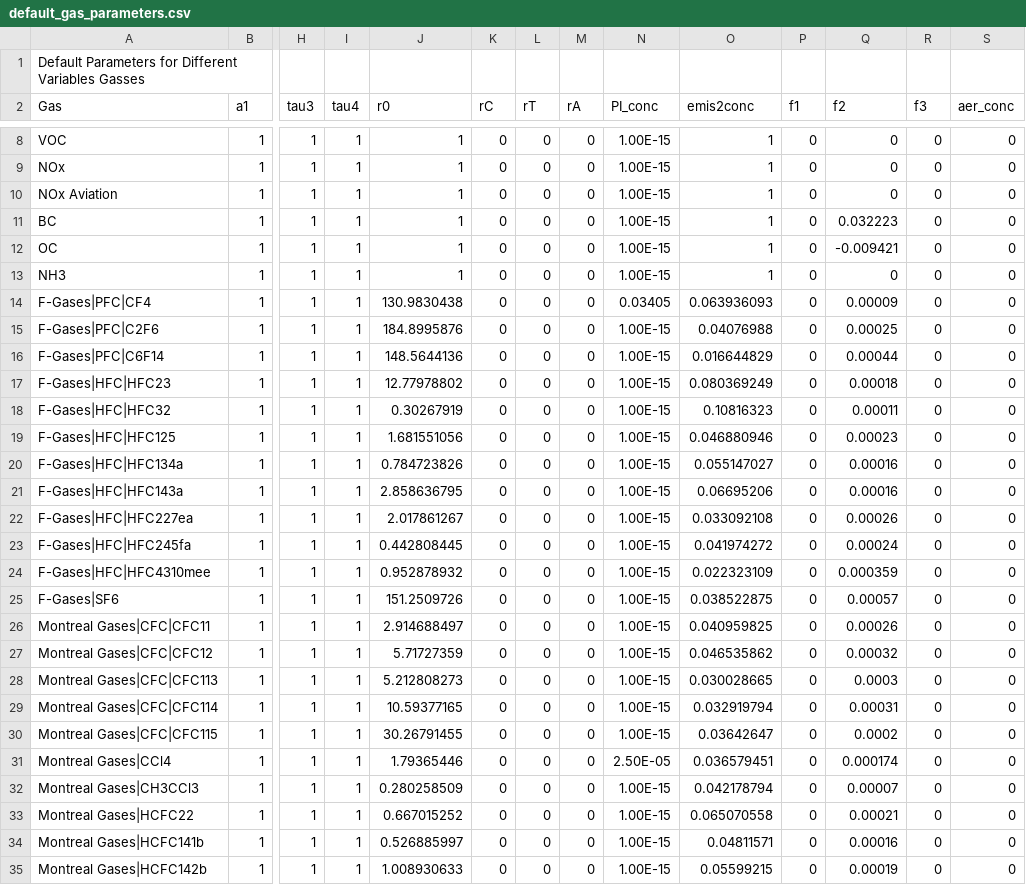
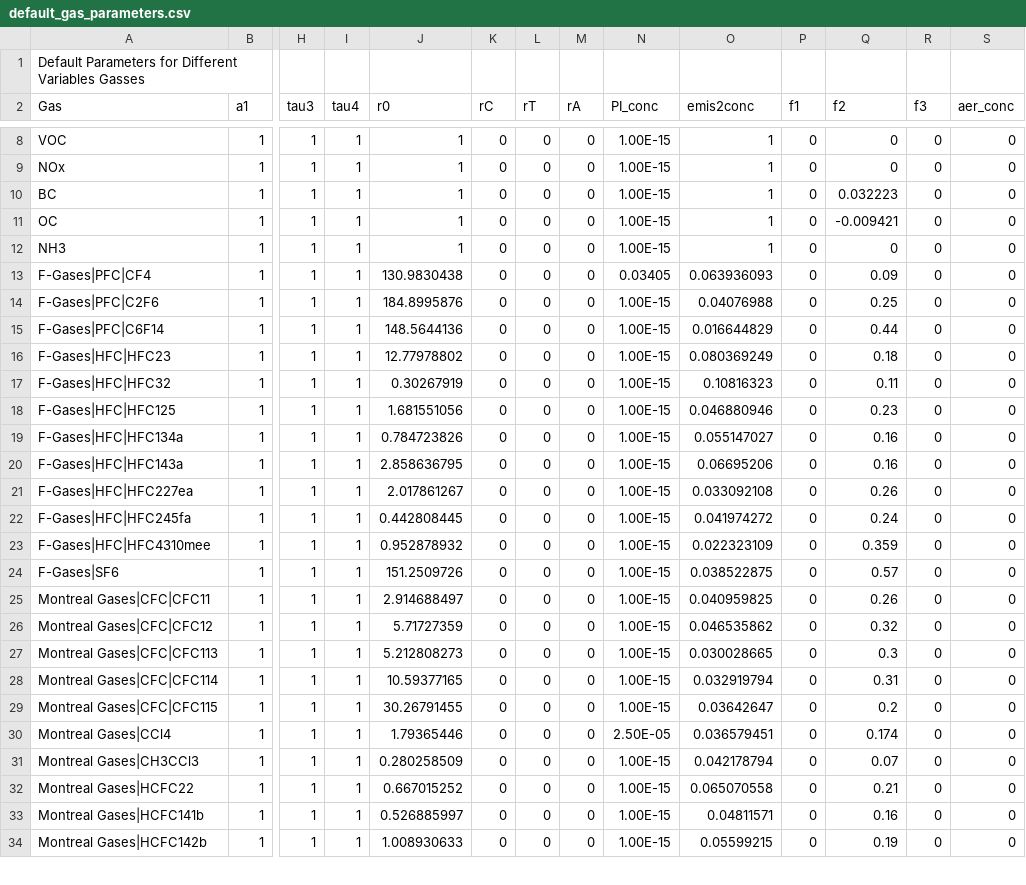
Before and after one commit to OMS-NetZero/FAIR, a CSV file: fair/ancil/default_gas_parameters.csv, drawn as a sheet; only a part is shown, gaps mark what is left out; removed rows and columns are numbered as before the commit, all else as after; rows hold the shown columns only; the diff covers the shown part only; the diff names each change by its address in the sheet, - before the commit and + after, or states it on an @@ line.

```diff
--- a/fair/ancil/default_gas_parameters.csv
+++ b/fair/ancil/default_gas_parameters.csv
-row 10: NOx Aviation | 1 | 1 | 1 | 1 | 0 | 0 | 0 | 1.00E-15 | 1 | 0 | 0 | 0 | 0
-Q13 (f2): 0.00009
+Q13 (f2): 0.09
-Q14 (f2): 0.00025
+Q14 (f2): 0.25
-Q15 (f2): 0.00044
+Q15 (f2): 0.44
-Q16 (f2): 0.00018
+Q16 (f2): 0.18
-Q17 (f2): 0.00011
+Q17 (f2): 0.11
-Q18 (f2): 0.00023
+Q18 (f2): 0.23
-Q19:Q20 (f2): 0.00016
+Q19:Q20 (f2): 0.16
-Q21 (f2): 0.00026
+Q21 (f2): 0.26
-Q22 (f2): 0.00024
+Q22 (f2): 0.24
-Q23 (f2): 0.000359
+Q23 (f2): 0.359
-Q24 (f2): 0.00057
+Q24 (f2): 0.57
-Q25 (f2): 0.00026
+Q25 (f2): 0.26
-Q26 (f2): 0.00032
+Q26 (f2): 0.32
-Q27 (f2): 0.0003
+Q27 (f2): 0.3
-Q28 (f2): 0.00031
+Q28 (f2): 0.31
-Q29 (f2): 0.0002
+Q29 (f2): 0.2
-Q30 (f2): 0.000174
+Q30 (f2): 0.174
-Q31 (f2): 0.00007
+Q31 (f2): 0.07
-Q32 (f2): 0.00021
+Q32 (f2): 0.21
-Q33 (f2): 0.00016
+Q33 (f2): 0.16
-Q34 (f2): 0.00019
+Q34 (f2): 0.19
```
Also changed, not shown: 26 removed rows and 4 edited cells elsewhere in this file, fair/ancil/units.csv, 31 other files.
